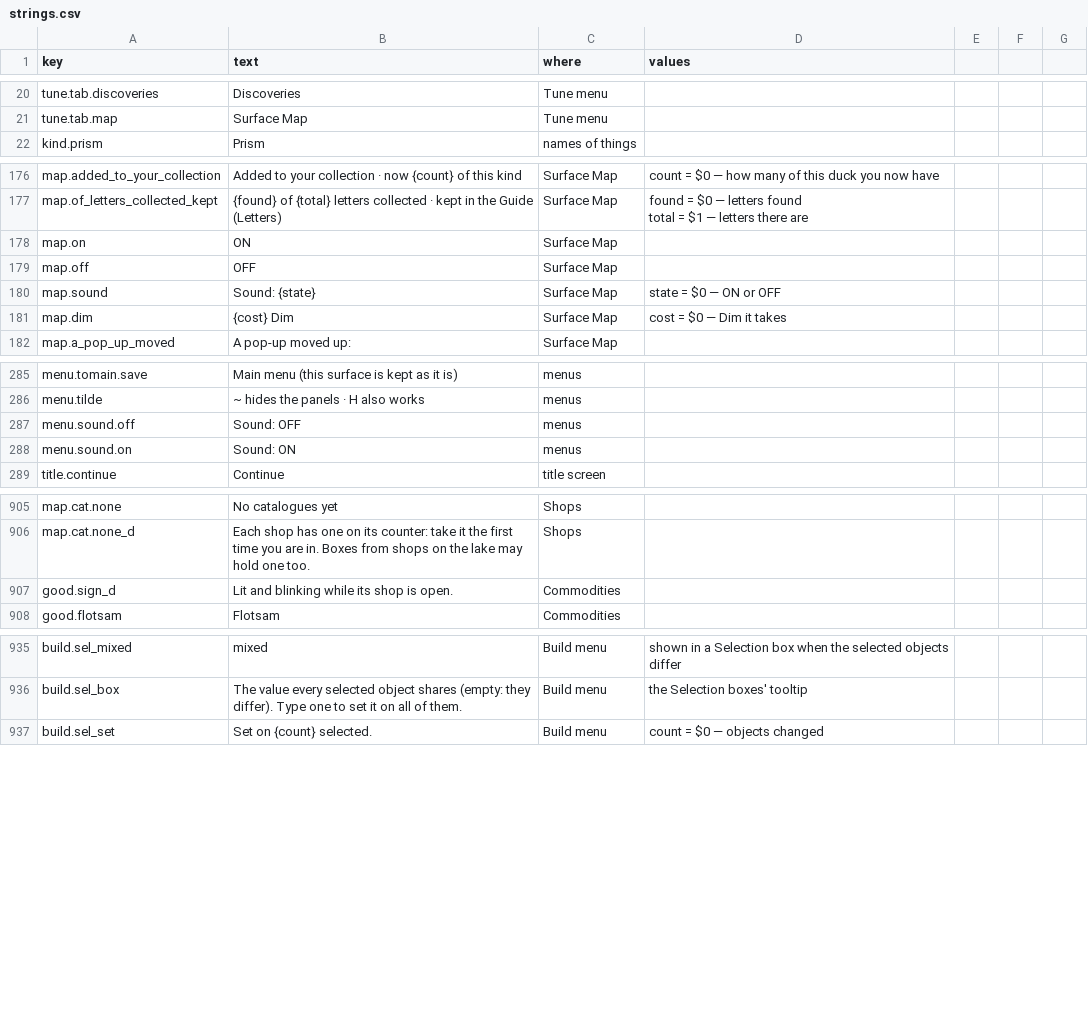
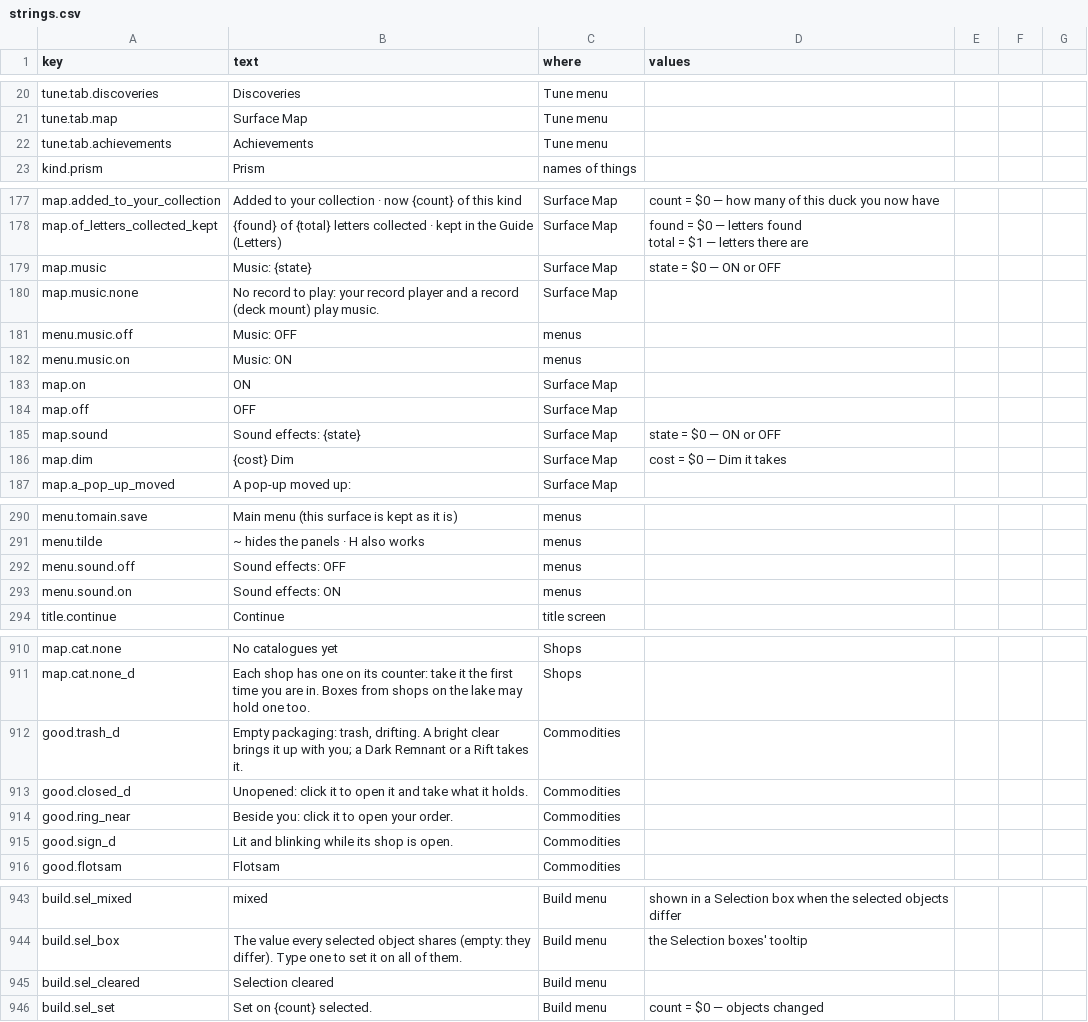
Before and after one commit to jamesmhoag/infinitelight, a CSV file: content/strings.csv, drawn as a sheet; only a part is shown, gaps mark what is left out; the diff covers the shown part only.

```diff
--- a/content/strings.csv
+++ b/content/strings.csv
@@ -24,2 +24,3 @@ tune.tab.discoveries,Discoveries,Tune menu,
 tune.tab.map,Surface Map,Tune menu,
+tune.tab.achievements,Achievements,Tune menu,
 kind.prism,Prism,names of things,
@@ -201,5 +202,9 @@ map.of_letters_collected_kept,{found} of {total} letters collected · kept in th
 total = $1 — letters there are"
+map.music,Music: {state},Surface Map,state = $0 — ON or OFF
+map.music.none,"No record to play: your record player and a record (deck mount) play music.",Surface Map,
+menu.music.off,Music: OFF,menus,
+menu.music.on,Music: ON,menus,
 map.on,ON,Surface Map,
 map.off,OFF,Surface Map,
-map.sound,Sound: {state},Surface Map,state = $0 — ON or OFF
+map.sound,Sound effects: {state},Surface Map,state = $0 — ON or OFF
 map.dim,{cost} Dim,Surface Map,cost = $0 — Dim it takes
@@ -319,4 +324,4 @@ menu.tomain.save,Main menu (this surface is kept as it is),menus,
 menu.tilde,~ hides the panels · H also works,menus,
-menu.sound.off,Sound: OFF,menus,
-menu.sound.on,Sound: ON,menus,
+menu.sound.off,Sound effects: OFF,menus,
+menu.sound.on,Sound effects: ON,menus,
 title.continue,Continue,title screen,
@@ -1030,2 +1035,5 @@ map.cat.none,No catalogues yet,Shops,
 map.cat.none_d,"Each shop has one on its counter: take it the first time you are in. Boxes from shops on the lake may hold one too.",Shops,
+good.trash_d,"Empty packaging: trash, drifting. A bright clear brings it up with you; a Dark Remnant or a Rift takes it.",Commodities,
+good.closed_d,"Unopened: click it to open it and take what it holds.",Commodities,
+good.ring_near,"Beside you: click it to open your order.",Commodities,
 good.sign_d,"Lit and blinking while its shop is open.",Commodities,
@@ -1063,2 +1071,3 @@ build.sel_mixed,mixed,Build menu,shown in a Selection box when the selected obje
 build.sel_box,"The value every selected object shares (empty: they differ). Type one to set it on all of them.",Build menu,the Selection boxes' tooltip
+build.sel_cleared,Selection cleared,Build menu,
 build.sel_set,"Set on {count} selected.",Build menu,count = $0 — objects changed
```
Also changed, not shown: 1 edited cell elsewhere in this file, content/tuners.csv, 3 other files.
